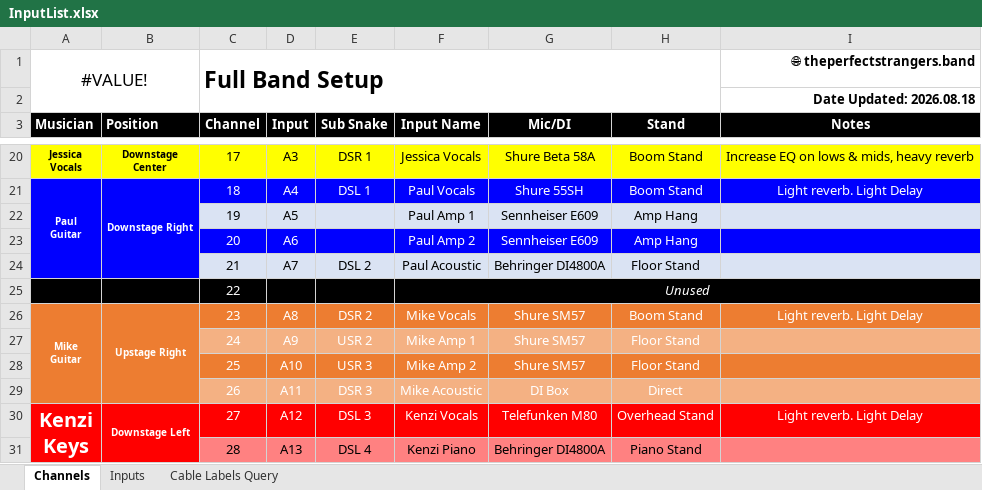
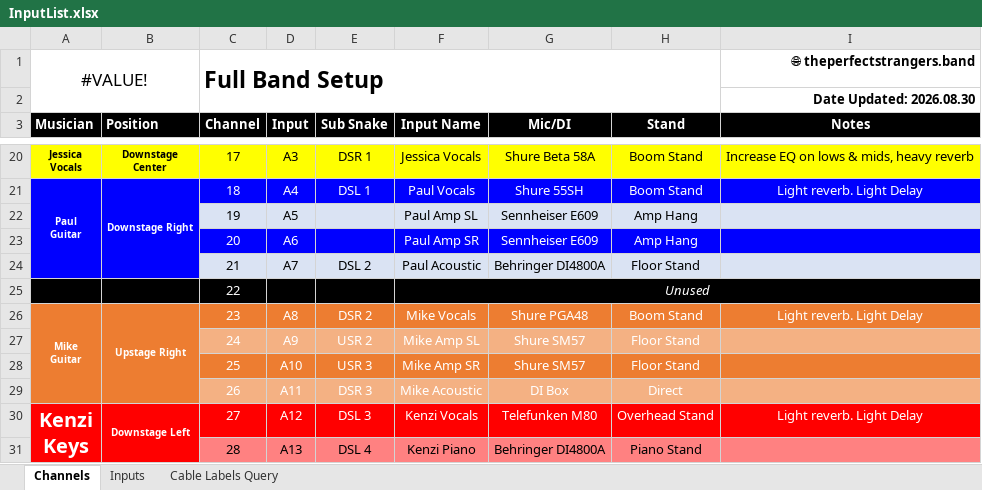
Before and after one commit to ThePerfectStrangers/TechnicalDocumentation, an Excel workbook: InputList/FullBand/InputList.xlsx, sheet Channels, drawn as a sheet; only a part is shown, gaps mark what is left out; values as stored, in another font and other column widths than the file's, no borders; the diff names each change by its address in the sheet, - before the commit and + after, or states it on an @@ line.

Commit message:
Update InputList.xlsx, SplitOutputMap.xlsx, and Default.snap to reflect recent configuration changes

```diff
--- a/InputList/FullBand/InputList.xlsx (sheet Channels)
+++ b/InputList/FullBand/InputList.xlsx (sheet Channels)
-I2 (Notes): Date Updated: 2026.08.18
+I2 (Notes): Date Updated: 2026.08.30
-F22 (Input Name): Paul Amp 1
+F22 (Input Name): Paul Amp SL
-F23 (Input Name): Paul Amp 2
+F23 (Input Name): Paul Amp SR
-G26 (Mic/DI): Shure SM57
+G26 (Mic/DI): Shure PGA48
-F27 (Input Name): Mike Amp 1
+F27 (Input Name): Mike Amp SL
-F28 (Input Name): Mike Amp 2
+F28 (Input Name): Mike Amp SR
```
Also changed, not shown: sheet Inputs, sheet Cable Labels Query, InputList/FullBand/SplitOutputMap.xlsx, 2 other files.
